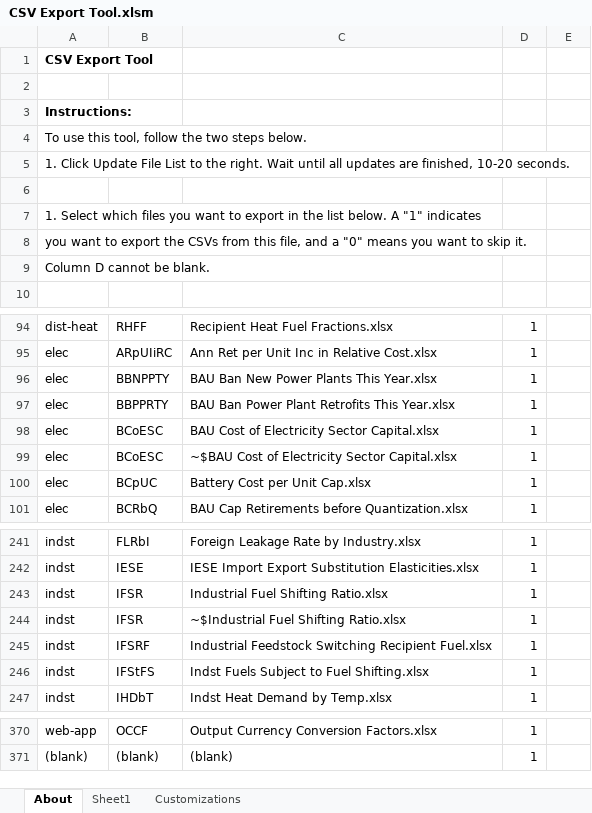
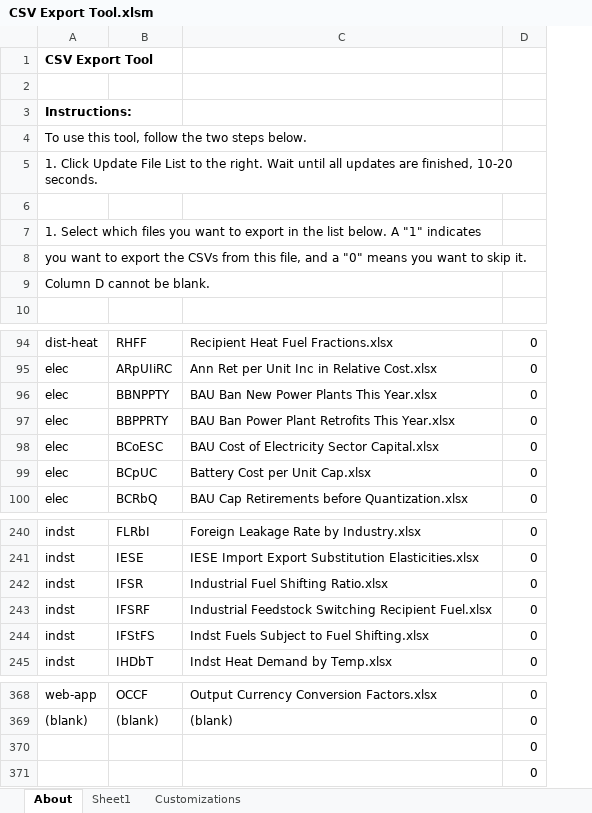
Before and after one commit to EnergyInnovation/eps-indonesia, an Excel workbook: InputData/CSV Export Tool.xlsm, sheet About, drawn as a sheet; only a part is shown, gaps mark what is left out; values as stored, in another font and other column widths than the file's, no borders; charts and pictures and conditional formats not drawn; removed rows and columns are numbered as before the commit, all else as after; the diff names each change by its address in the sheet, - before the commit and + after, or states it on an @@ line.

```diff
--- a/InputData/CSV Export Tool.xlsm (sheet About)
+++ b/InputData/CSV Export Tool.xlsm (sheet About)
-column D, rows 94-98: all 1; rows 100-101: 1 | 1; rows 241-243: all 1; rows 245-247: all 1; rows 370-371: 1 | 1
-column E, empty
+column D, rows 94-100: all 0; rows 240-245: all 0; rows 368-369: 0 | 0
-row 99: elec | BCoESC | ~$BAU Cost of Electricity Sector Capital.xlsx | 1
-row 244: indst | IFSR | ~$Industrial Fuel Shifting Ratio.xlsx | 1
+row 370:  |  |  | 0
+row 371:  |  |  | 0
```
Also changed, not shown: sheet Sheet1, formulas that keep their value, 11 other files.
